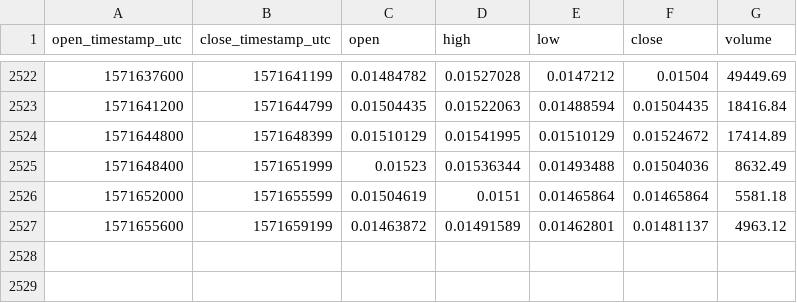
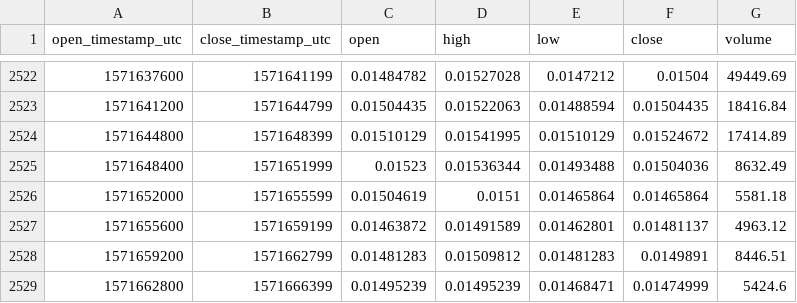
Before and after one commit to cryptobigbro/coinbasepro-LINK-ETH, a CSV file: coinbasepro-LINK-ETH-1h.csv, drawn as a sheet; only a part is shown, gaps mark what is left out.

Commit message:
Update OHLCV data.

```diff
--- a/coinbasepro-LINK-ETH-1h.csv
+++ b/coinbasepro-LINK-ETH-1h.csv
@@ -2527 +2527,3 @@ open_timestamp_utc,close_timestamp_utc,open,high,low,close,volume
 1571655600,1571659199,0.01463872,0.01491589,0.01462801,0.01481137,4963.12
+1571659200,1571662799,0.01481283,0.01509812,0.01481283,0.0149891,8446.51
+1571662800,1571666399,0.01495239,0.01495239,0.01468471,0.01474999,5424.6
```
Also changed, not shown: 1 other file.
